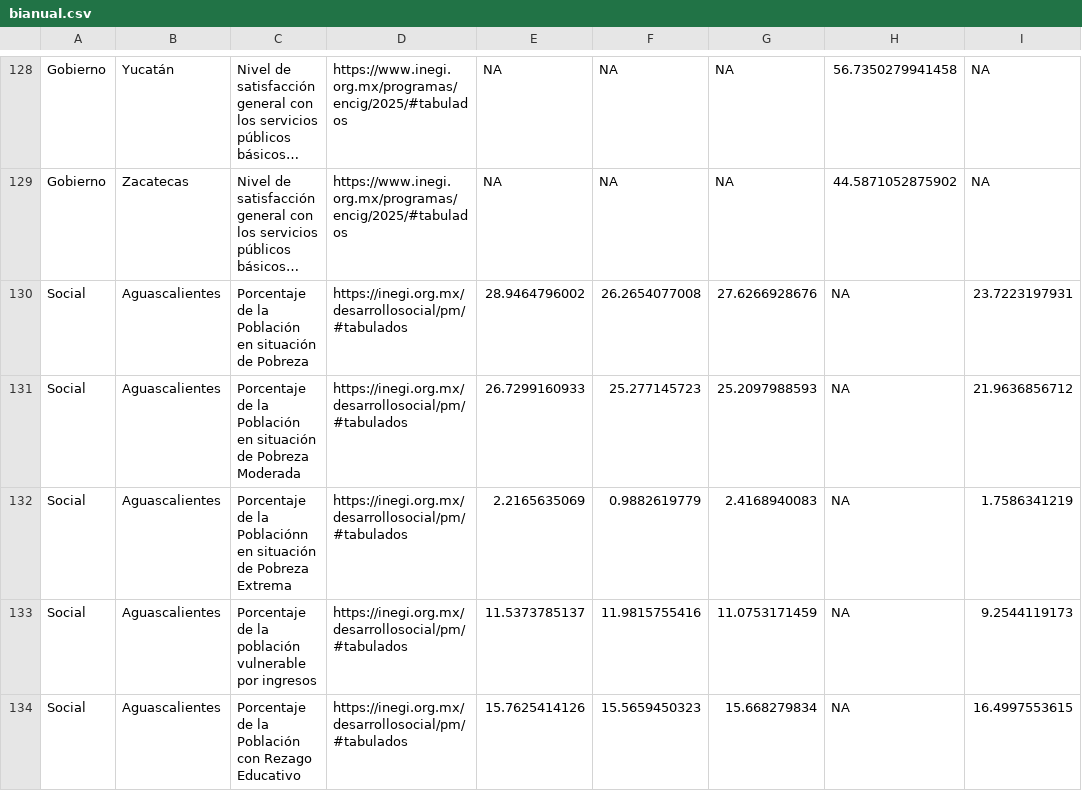
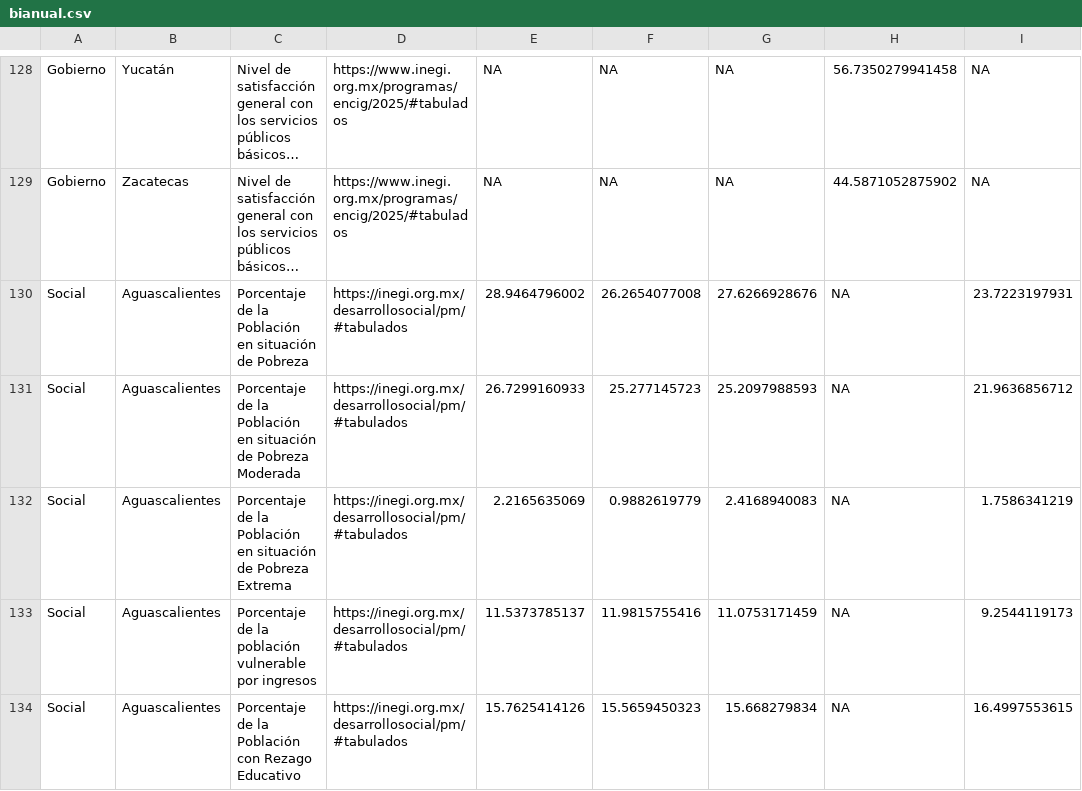
Before and after one commit to JairEsc/Tablero_Indicadores, a CSV file: datos/bianual.csv, drawn as a sheet; only a part is shown, gaps mark what is left out; long unchanged cells end in …; the diff covers the shown part only; the diff names each change by its address in the sheet, - before the commit and + after, or states it on an @@ line.

```diff
--- a/datos/bianual.csv
+++ b/datos/bianual.csv
-C132: …de la Poblaciónn en situación…
+C132: …de la Población en situación…
```
Also changed, not shown: 31 edited cells elsewhere in this file, datos/anual.csv, datos/mensual.csv, 1 other file.
